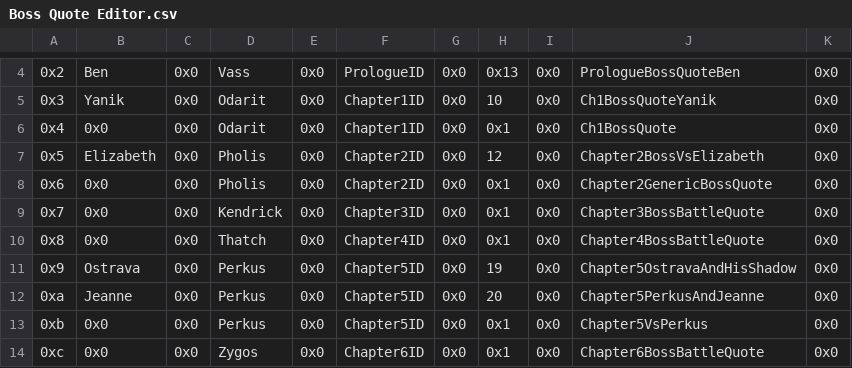
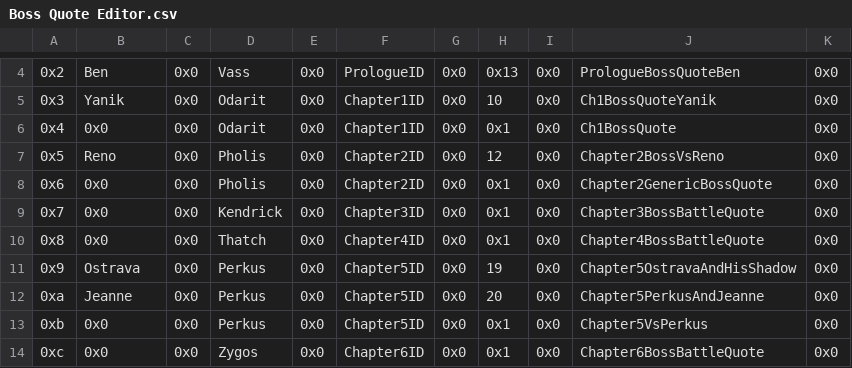
Before and after one commit to sme23/oat-hacc, a CSV file: Tables/FE8 Nightmare modules/Quote editors/Boss Quote Editor.csv, drawn as a sheet; only a part is shown, gaps mark what is left out.

```diff
--- a/Tables/FE8 Nightmare modules/Quote editors/Boss Quote Editor.csv
+++ b/Tables/FE8 Nightmare modules/Quote editors/Boss Quote Editor.csv
@@ -6,3 +6,3 @@
 "0x4","0x0","0x0","Odarit","0x0","Chapter1ID","0x0","0x1","0x0","Ch1BossQuote","0x0"
-"0x5","Elizabeth","0x0","Pholis","0x0","Chapter2ID","0x0",12,"0x0","Chapter2BossVsElizabeth","0x0"
+"0x5","Reno","0x0","Pholis","0x0","Chapter2ID","0x0",12,"0x0","Chapter2BossVsReno","0x0"
 "0x6","0x0","0x0","Pholis","0x0","Chapter2ID","0x0","0x1","0x0","Chapter2GenericBossQuote","0x0"
```
Also changed, not shown: Tables/FE8 Nightmare modules/Class & Character editors/FE8 Character Editor.csv, 35 other files.
